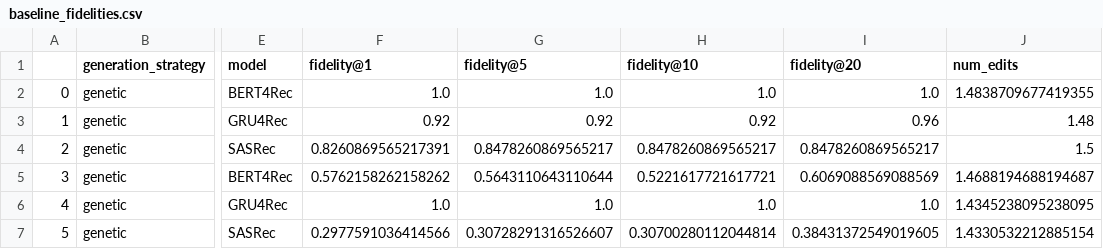
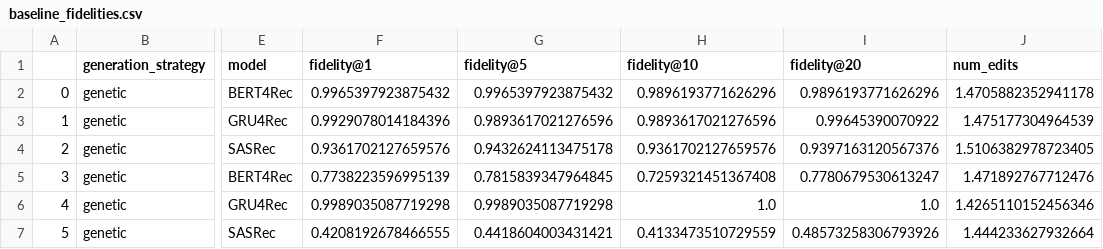
Before and after one commit to DomizianoScarcelli/counterfactual-explanations-recsys, a CSV file: reports/csv/baseline_fidelities.csv, drawn as a sheet; only a part is shown, gaps mark what is left out; the diff covers the shown part only; the diff names each change by its address in the sheet, - before the commit and + after, or states it on an @@ line.

Commit message:
Code to generate distance latex table

```diff
--- a/reports/csv/baseline_fidelities.csv
+++ b/reports/csv/baseline_fidelities.csv
-F2 (fidelity@1): 1.0
+F2 (fidelity@1): 0.9965397923875432
-G2 (fidelity@5): 1.0
+G2 (fidelity@5): 0.9965397923875432
-H2 (fidelity@10): 1.0
+H2 (fidelity@10): 0.9896193771626296
-I2 (fidelity@20): 1.0
+I2 (fidelity@20): 0.9896193771626296
-J2 (num_edits): 1.4838709677419355
+J2 (num_edits): 1.4705882352941178
-F3 (fidelity@1): 0.92
+F3 (fidelity@1): 0.9929078014184396
-G3 (fidelity@5): 0.92
+G3 (fidelity@5): 0.9893617021276596
-H3 (fidelity@10): 0.92
+H3 (fidelity@10): 0.9893617021276596
-I3 (fidelity@20): 0.96
+I3 (fidelity@20): 0.99645390070922
-J3 (num_edits): 1.48
+J3 (num_edits): 1.475177304964539
-F4 (fidelity@1): 0.8260869565217391
+F4 (fidelity@1): 0.9361702127659576
-G4 (fidelity@5): 0.8478260869565217
+G4 (fidelity@5): 0.9432624113475178
-H4 (fidelity@10): 0.8478260869565217
+H4 (fidelity@10): 0.9361702127659576
-I4 (fidelity@20): 0.8478260869565217
+I4 (fidelity@20): 0.9397163120567376
-J4 (num_edits): 1.5
+J4 (num_edits): 1.5106382978723405
-F5 (fidelity@1): 0.5762158262158262
+F5 (fidelity@1): 0.7738223596995139
-G5 (fidelity@5): 0.5643110643110644
+G5 (fidelity@5): 0.7815839347964845
-H5 (fidelity@10): 0.5221617721617721
+H5 (fidelity@10): 0.7259321451367408
-I5 (fidelity@20): 0.6069088569088569
+I5 (fidelity@20): 0.7780679530613247
-J5 (num_edits): 1.4688194688194687
+J5 (num_edits): 1.471892767712476
-F6 (fidelity@1): 1.0
+F6 (fidelity@1): 0.9989035087719298
-G6 (fidelity@5): 1.0
+G6 (fidelity@5): 0.9989035087719298
-J6 (num_edits): 1.4345238095238095
+J6 (num_edits): 1.4265110152456346
-F7 (fidelity@1): 0.2977591036414566
+F7 (fidelity@1): 0.4208192678466555
-G7 (fidelity@5): 0.30728291316526607
+G7 (fidelity@5): 0.4418604003431421
-H7 (fidelity@10): 0.30700280112044814
+H7 (fidelity@10): 0.4133473510729559
-I7 (fidelity@20): 0.38431372549019605
+I7 (fidelity@20): 0.48573258306793926
-J7 (num_edits): 1.4330532212885154
+J7 (num_edits): 1.444233627932664
```
Also changed, not shown: 164 edited cells elsewhere in this file, 5 other files.
